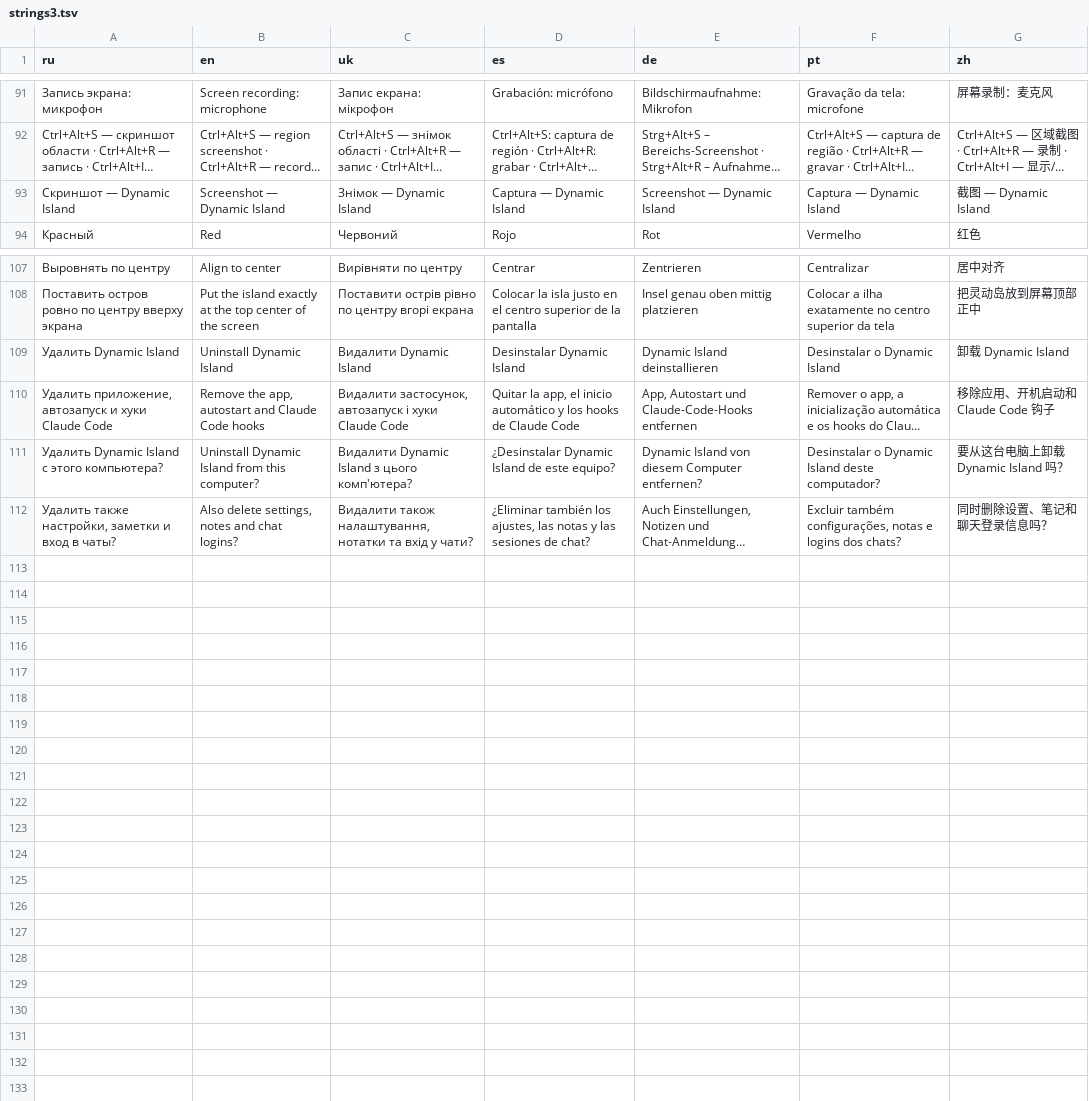
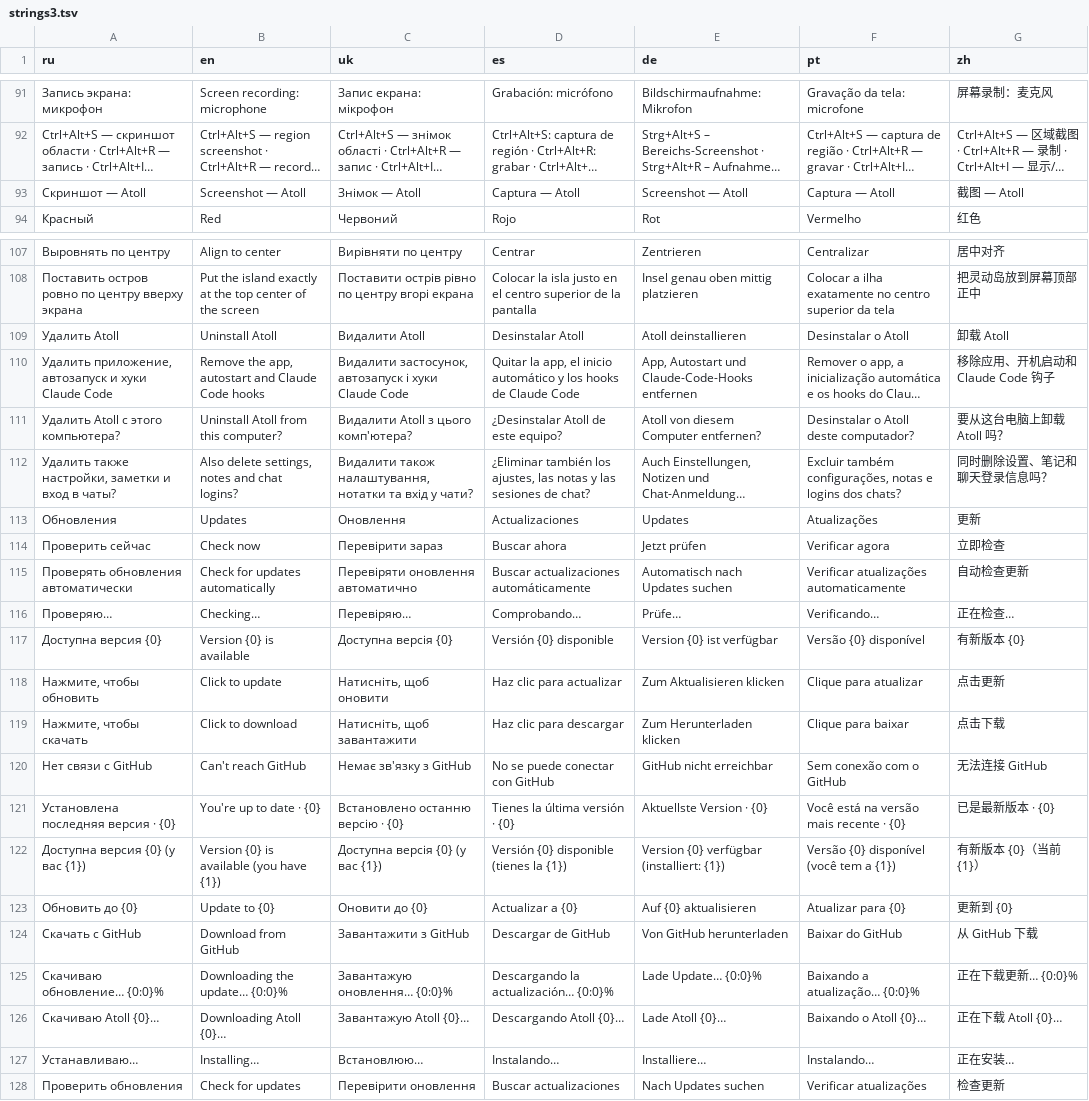
Before and after one commit to Fuwni/dynamic-island-windows, a TSV file: tools/i18n/strings3.tsv, drawn as a sheet; only a part is shown, gaps mark what is left out; long unchanged cells end in …; removed rows and columns are numbered as before the commit, all else as after; the diff names each change by its address in the sheet, - before the commit and + after, or states it on an @@ line.

```diff
--- a/tools/i18n/strings3.tsv
+++ b/tools/i18n/strings3.tsv
-row 93: Скриншот — Dynamic Island | Screenshot — Dynamic Island | Знімок — Dynamic Island | Captura — Dynamic Island | Screenshot — Dynamic Island | Captura — Dynamic Island | 截图 — Dynamic Island
+row 93: Скриншот — Atoll | Screenshot — Atoll | Знімок — Atoll | Captura — Atoll | Screenshot — Atoll | Captura — Atoll | 截图 — Atoll
-row 109: Удалить Dynamic Island | Uninstall Dynamic Island | Видалити Dynamic Island | Desinstalar Dynamic Island | Dynamic Island deinstallieren | Desinstalar o Dynamic Island | 卸载 Dynamic Island
+row 109: Удалить Atoll | Uninstall Atoll | Видалити Atoll | Desinstalar Atoll | Atoll deinstallieren | Desinstalar o Atoll | 卸载 Atoll
-row 111: Удалить Dynamic Island с этого компьютера? | Uninstall Dynamic Island from this computer? | Видалити Dynamic Island з цього комп'ютера? | ¿Desinstalar Dynamic Island de este equipo? | Dynamic Island von diesem Computer entfernen? | Desinstalar o Dynamic Island deste computador? | 要从这台电脑上卸载 Dynamic Island 吗？
+row 111: Удалить Atoll с этого компьютера? | Uninstall Atoll from this computer? | Видалити Atoll з цього комп'ютера? | ¿Desinstalar Atoll de este equipo? | Atoll von diesem Computer entfernen? | Desinstalar o Atoll deste computador? | 要从这台电脑上卸载 Atoll 吗？
+row 113: Обновления | Updates | Оновлення | Actualizaciones | Updates | Atualizações | 更新
+row 114: Проверить сейчас | Check now | Перевірити зараз | Buscar ahora | Jetzt prüfen | Verificar agora | 立即检查
+row 115: Проверять обновления автоматически | Check for updates automatically | Перевіряти оновлення автоматично | Buscar actualizaciones automáticamente | Automatisch nach Updates suchen | Verificar atualizações automaticamente | 自动检查更新
+row 116: Проверяю… | Checking… | Перевіряю… | Comprobando… | Prüfe… | Verificando… | 正在检查…
+row 117: Доступна версия {0} | Version {0} is available | Доступна версія {0} | Versión {0} disponible | Version {0} ist verfügbar | Versão {0} disponível | 有新版本 {0}
+row 118: Нажмите, чтобы обновить | Click to update | Натисніть, щоб оновити | Haz clic para actualizar | Zum Aktualisieren klicken | Clique para atualizar | 点击更新
+row 119: Нажмите, чтобы скачать | Click to download | Натисніть, щоб завантажити | Haz clic para descargar | Zum Herunterladen klicken | Clique para baixar | 点击下载
+row 120: Нет связи с GitHub | Can't reach GitHub | Немає зв'язку з GitHub | No se puede conectar con GitHub | GitHub nicht erreichbar | Sem conexão com o GitHub | 无法连接 GitHub
+row 121: Установлена последняя версия · {0} | You're up to date · {0} | Встановлено останню версію · {0} | Tienes la última versión · {0} | Aktuellste Version · {0} | Você está na versão mais recente · {0} | 已是最新版本 · {0}
+row 122: Доступна версия {0} (у вас {1}) | Version {0} is available (you have {1}) | Доступна версія {0} (у вас {1}) | Versión {0} disponible (tienes la {1}) | Version {0} verfügbar (installiert: {1}) | Versão {0} disponível (você tem a {1}) | 有新版本 {0}（当前 {1}）
+row 123: Обновить до {0} | Update to {0} | Оновити до {0} | Actualizar a {0} | Auf {0} aktualisieren | Atualizar para {0} | 更新到 {0}
+row 124: Скачать с GitHub | Download from GitHub | Завантажити з GitHub | Descargar de GitHub | Von GitHub herunterladen | Baixar do GitHub | 从 GitHub 下载
+row 125: Скачиваю обновление… {0:0}% | Downloading the update… {0:0}% | Завантажую оновлення… {0:0}% | Descargando la actualización… {0:0}% | Lade Update… {0:0}% | Baixando a atualização… {0:0}% | 正在下载更新… {0:0}%
+row 126: Скачиваю Atoll {0}… | Downloading Atoll {0}… | Завантажую Atoll {0}… | Descargando Atoll {0}… | Lade Atoll {0}… | Baixando o Atoll {0}… | 正在下载 Atoll {0}…
+row 127: Устанавливаю… | Installing… | Встановлюю… | Instalando… | Installiere… | Instalando… | 正在安装…
+row 128: Проверить обновления | Check for updates | Перевірити оновлення | Buscar actualizaciones | Nach Updates suchen | Verificar atualizações | 检查更新
```
Also changed, not shown: 31 other files.
